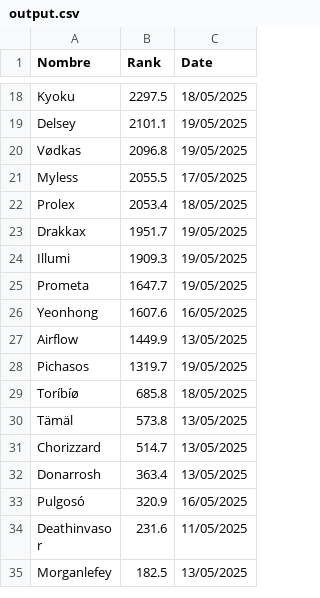
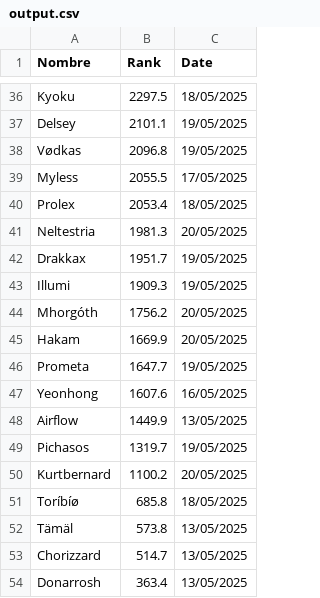
Before and after one commit to carlosmora179/Wow-progress, a CSV file: output.csv, drawn as a sheet; only a part is shown, gaps mark what is left out; the shorter side is filled out with more unchanged rows; the diff covers the shown part only.

```diff
--- a/output.csv
+++ b/output.csv
@@ -22,4 +40,7 @@ Myless,2055.5,17/05/2025
 Prolex,2053.4,18/05/2025
+Neltestria,1981.3,20/05/2025
 Drakkax,1951.7,19/05/2025
 Illumi,1909.3,19/05/2025
+Mhorgóth,1756.2,20/05/2025
+Hakam,1669.9,20/05/2025
 Prometa,1647.7,19/05/2025
@@ -28,2 +49,3 @@ Airflow,1449.9,13/05/2025
 Pichasos,1319.7,19/05/2025
+Kurtbernard,1100.2,20/05/2025
 Toríbíø,685.8,18/05/2025
```
Also changed, not shown: 18 added rows elsewhere in this file.
